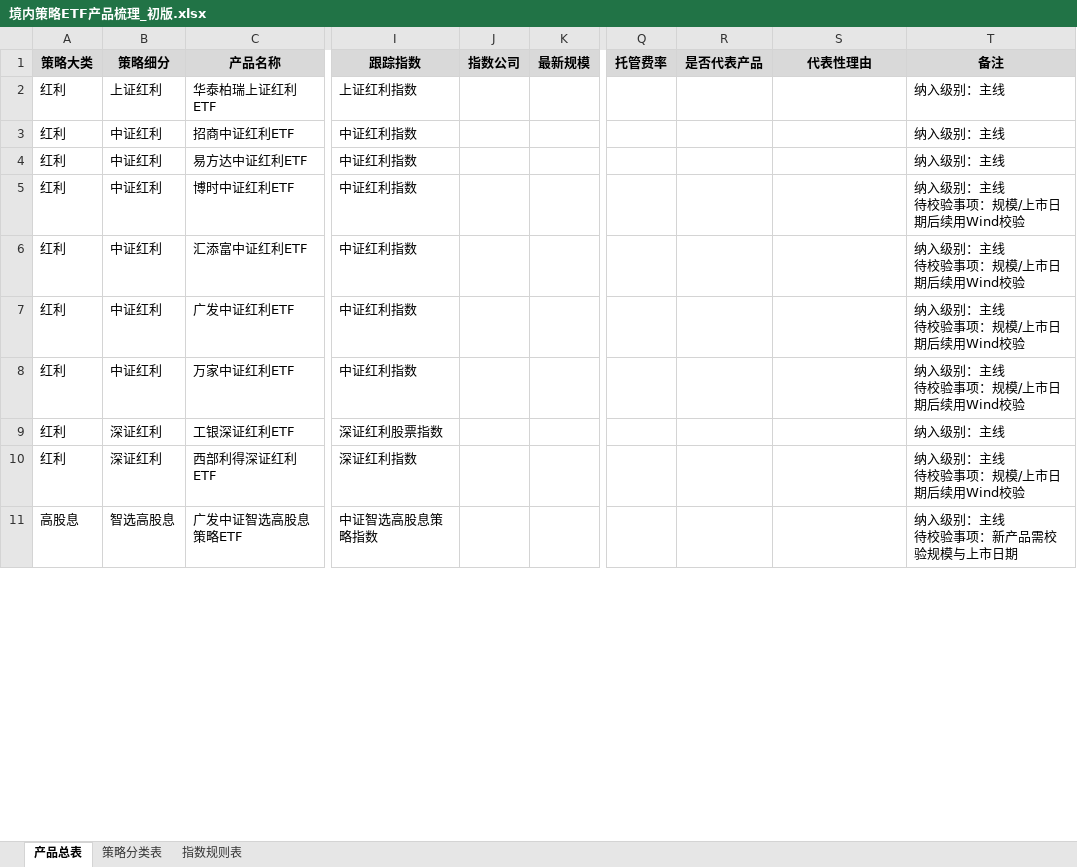
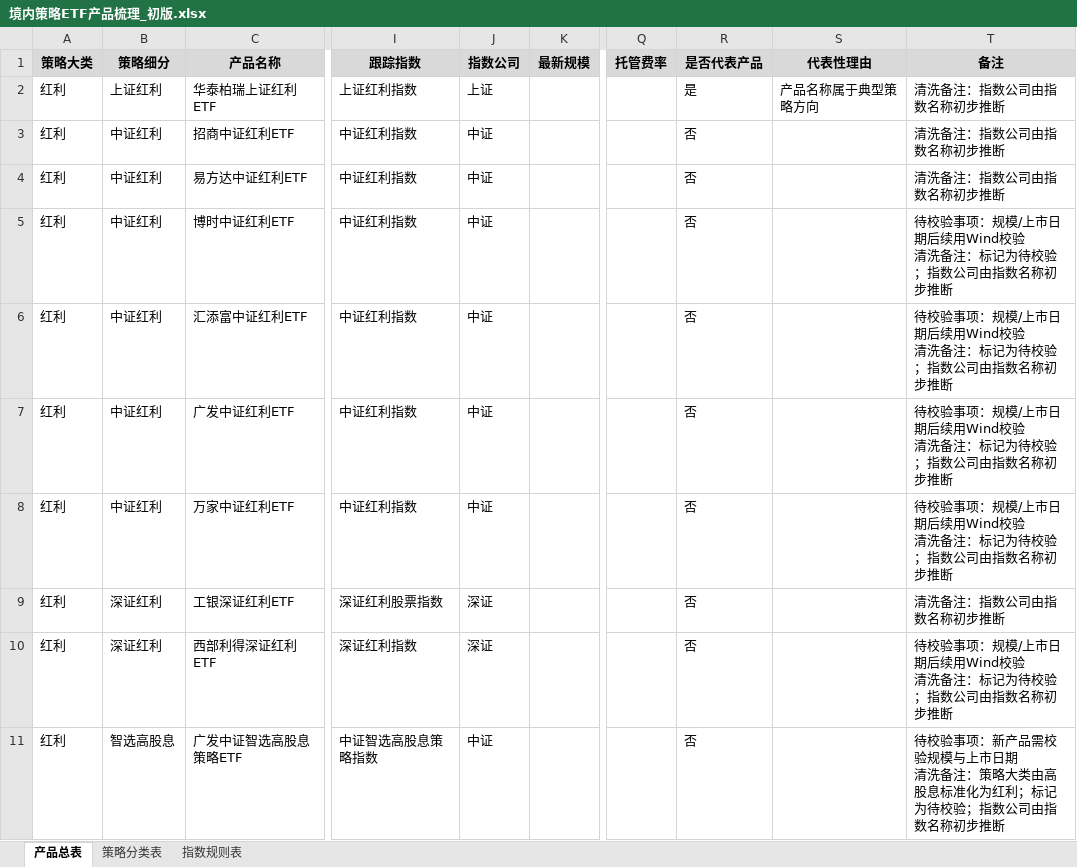
Before and after one commit to Aequanimis/FullGoal-QUANT, an Excel workbook: 02_outputs/excel/境内策略ETF产品梳理_初版.xlsx, sheet 产品总表, drawn as a sheet; only a part is shown, gaps mark what is left out; values as stored, in another font and other column widths than the file's, no borders; ↵ is a line break in a cell; the diff covers the shown part only; the diff names each change by its address in the sheet, - before the commit and + after, or states it on an @@ line.

```diff
--- a/02_outputs/excel/境内策略ETF产品梳理_初版.xlsx (sheet 产品总表)
+++ b/02_outputs/excel/境内策略ETF产品梳理_初版.xlsx (sheet 产品总表)
-J2 (指数公司): (empty)
+J2 (指数公司): 上证
-R2 (是否代表产品): (empty)
+R2 (是否代表产品): 是
-S2 (代表性理由): (empty)
+S2 (代表性理由): 产品名称属于典型策略方向
-T2:T4 (备注): 纳入级别：主线
+T2:T4 (备注): 清洗备注：指数公司由指数名称初步推断
-J3:J8 (指数公司): (empty)
+J3:J8 (指数公司): 中证
-R3:R11 (是否代表产品): (empty)
+R3:R11 (是否代表产品): 否
-T5:T8 (备注): 纳入级别：主线 ↵ 待校验事项：规模/上市日期后续用Wind校验
+T5:T8 (备注): 待校验事项：规模/上市日期后续用Wind校验 ↵ 清洗备注：标记为待校验；指数公司由指数名称初步推断
-J9:J10 (指数公司): (empty)
+J9:J10 (指数公司): 深证
-T9 (备注): 纳入级别：主线
+T9 (备注): 清洗备注：指数公司由指数名称初步推断
-T10 (备注): 纳入级别：主线 ↵ 待校验事项：规模/上市日期后续用Wind校验
+T10 (备注): 待校验事项：规模/上市日期后续用Wind校验 ↵ 清洗备注：标记为待校验；指数公司由指数名称初步推断
-A11 (策略大类): 高股息
+A11 (策略大类): 红利
-J11 (指数公司): (empty)
+J11 (指数公司): 中证
-T11 (备注): 纳入级别：主线 ↵ 待校验事项：新产品需校验规模与上市日期
+T11 (备注): 待校验事项：新产品需校验规模与上市日期 ↵ 清洗备注：策略大类由高股息标准化为红利；标记为待校验；指数公司由指数名称初步推断
```
Also changed, not shown: 1 removed row and 159 edited cells elsewhere in this sheet, 5 other files.
